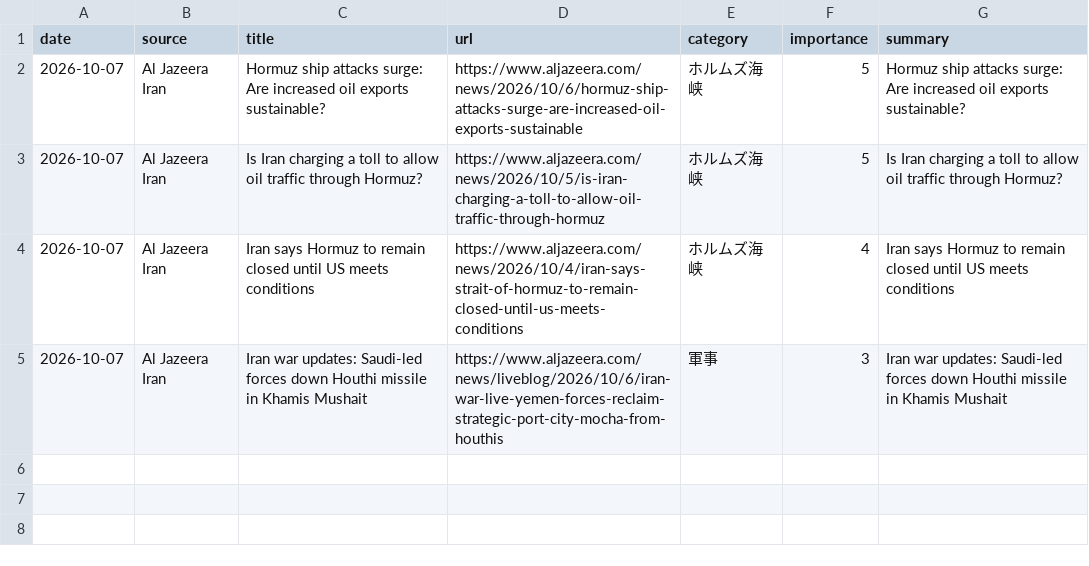
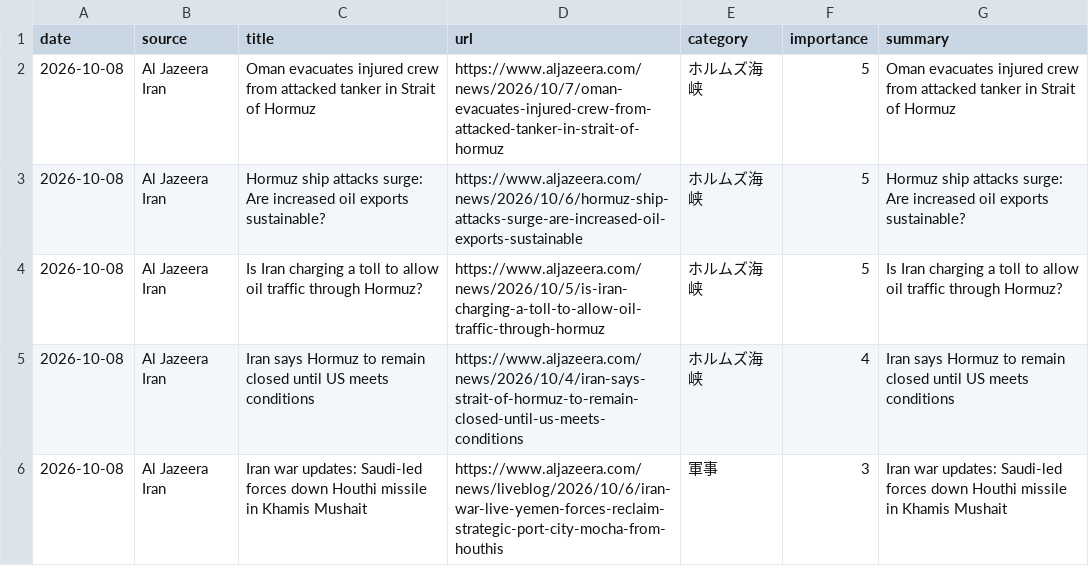
Before and after one commit to naka3-14/i-news, a CSV file: data/iran_news.csv, drawn as a sheet.

```diff
--- a/data/iran_news.csv
+++ b/data/iran_news.csv
@@ -1,5 +1,6 @@
 date,source,title,url,category,importance,summary
-2026-10-07,Al Jazeera Iran,Hormuz ship attacks surge: Are increased oil exports sustainable?,https://www.aljazeera.com/news/2026/10/6/hormuz-ship-attacks-surge-are-increased-oil-exports-sustainable,ホルムズ海峡,5,Hormuz ship attacks surge: Are increased oil exports sustainable?
-2026-10-07,Al Jazeera Iran,Is Iran charging a toll to allow oil traffic through Hormuz?,https://www.aljazeera.com/news/2026/10/5/is-iran-charging-a-toll-to-allow-oil-traffic-through-hormuz,ホルムズ海峡,5,Is Iran charging a toll to allow oil traffic through Hormuz?
-2026-10-07,Al Jazeera Iran,Iran says Hormuz to remain closed until US meets conditions,https://www.aljazeera.com/news/2026/10/4/iran-says-strait-of-hormuz-to-remain-closed-until-us-meets-conditions,ホルムズ海峡,4,Iran says Hormuz to remain closed until US meets conditions
-2026-10-07,Al Jazeera Iran,Iran war updates: Saudi-led forces down Houthi missile in Khamis Mushait,https://www.aljazeera.com/news/liveblog/2026/10/6/iran-war-live-yemen-forces-reclaim-strategic-port-city-mocha-from-houthis,軍事,3,Iran war updates: Saudi-led forces down Houthi missile in Khamis Mushait
+2026-10-08,Al Jazeera Iran,Oman evacuates injured crew from attacked tanker in Strait of Hormuz,https://www.aljazeera.com/news/2026/10/7/oman-evacuates-injured-crew-from-attacked-tanker-in-strait-of-hormuz,ホルムズ海峡,5,Oman evacuates injured crew from attacked tanker in Strait of Hormuz
+2026-10-08,Al Jazeera Iran,Hormuz ship attacks surge: Are increased oil exports sustainable?,https://www.aljazeera.com/news/2026/10/6/hormuz-ship-attacks-surge-are-increased-oil-exports-sustainable,ホルムズ海峡,5,Hormuz ship attacks surge: Are increased oil exports sustainable?
+2026-10-08,Al Jazeera Iran,Is Iran charging a toll to allow oil traffic through Hormuz?,https://www.aljazeera.com/news/2026/10/5/is-iran-charging-a-toll-to-allow-oil-traffic-through-hormuz,ホルムズ海峡,5,Is Iran charging a toll to allow oil traffic through Hormuz?
+2026-10-08,Al Jazeera Iran,Iran says Hormuz to remain closed until US meets conditions,https://www.aljazeera.com/news/2026/10/4/iran-says-strait-of-hormuz-to-remain-closed-until-us-meets-conditions,ホルムズ海峡,4,Iran says Hormuz to remain closed until US meets conditions
+2026-10-08,Al Jazeera Iran,Iran war updates: Saudi-led forces down Houthi missile in Khamis Mushait,https://www.aljazeera.com/news/liveblog/2026/10/6/iran-war-live-yemen-forces-reclaim-strategic-port-city-mocha-from-houthis,軍事,3,Iran war updates: Saudi-led forces down Houthi missile in Khamis Mushait
```
Also changed, not shown: 6 other files.
